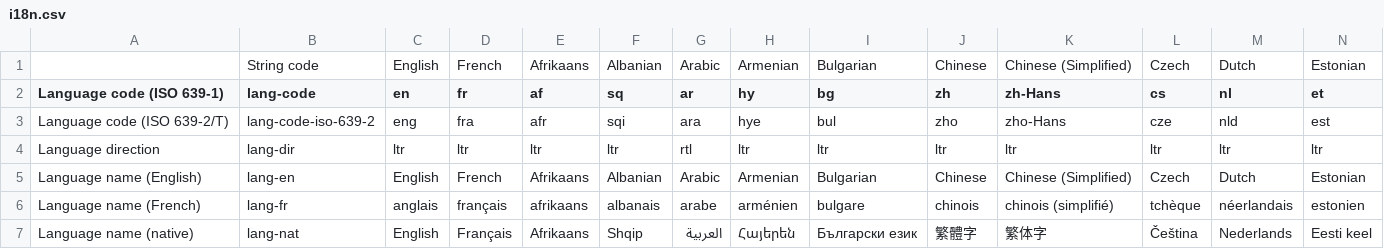
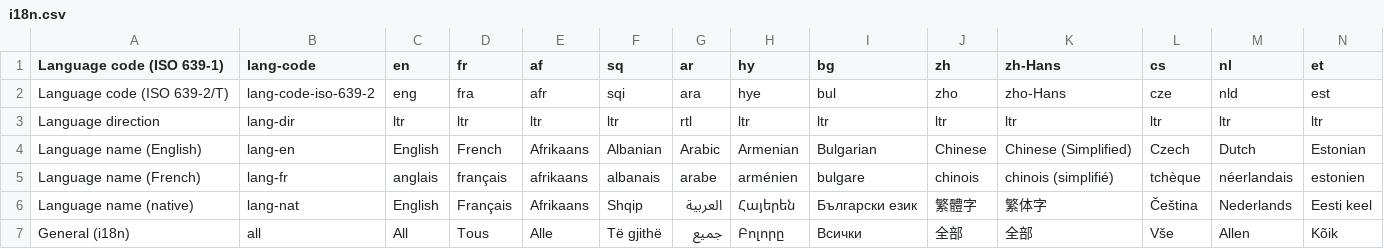
Before and after one commit to zhishare751283865MelindaSmith/wet-boew, a CSV file: src/i18n/i18n.csv, drawn as a sheet; only a part is shown; the shorter side is filled out with more unchanged rows; rows hold the shown columns only; the diff names each change by its address in the sheet, - before the commit and + after, or states it on an @@ line.

```diff
--- a/src/i18n/i18n.csv
+++ b/src/i18n/i18n.csv
-row 1:  | String code | English | French | Afrikaans | Albanian | Arabic | Armenian | Bulgarian | Chinese | Chinese (Simplified) | Czech | Dutch | Estonian
```
Also changed, not shown: 1 other file.
